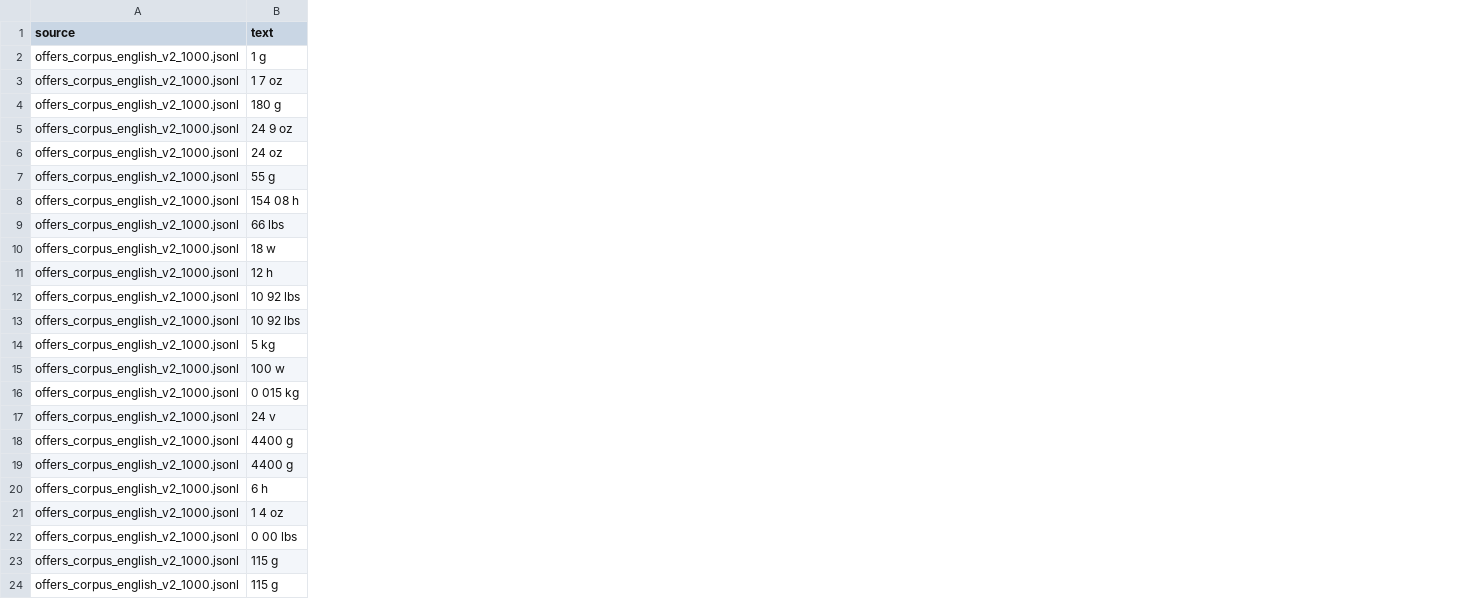
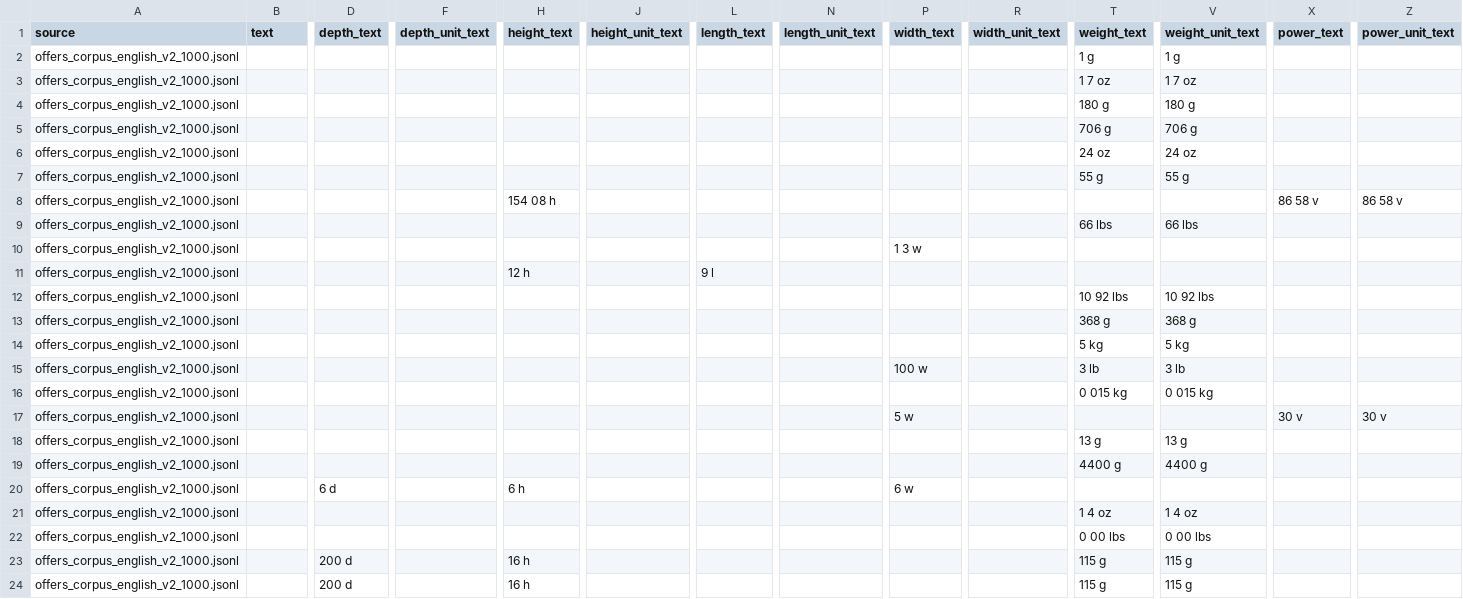
Before and after one commit to tetherless-world/mowgli-etl, a CSV file: mowgli_etl/pipeline/wdc/parsimonious_parser/offers_corpus_english_v2_1000_parsed.csv, drawn as a sheet; only a part is shown, gaps mark what is left out; the diff covers the shown part only; the diff names each change by its address in the sheet, - before the commit and + after, or states it on an @@ line.

Commit message:
Updated for newest functionality

```diff
--- a/mowgli_etl/pipeline/wdc/parsimonious_parser/offers_corpus_english_v2_1000_parsed.csv
+++ b/mowgli_etl/pipeline/wdc/parsimonious_parser/offers_corpus_english_v2_1000_parsed.csv
+column D (depth_text), rows 20-24: 6 d |  |  | 200 d | 200 d
+column F (depth_unit_text), empty
+column H (height_text), rows 8-24: 154 08 h |  |  | 12 h |  |  |  |  |  |  |  |  | 6 h |  |  | 16 h | 16 h
+column J (height_unit_text), empty
+column L (length_text), row 11: 9 l
+column N (length_unit_text), empty
+column P (width_text), rows 10-20: 1 3 w |  |  |  |  | 100 w |  | 5 w |  |  | 6 w
+column R (width_unit_text), empty
+column T (weight_text), rows 2-24: 1 g | 1 7 oz | 180 g | 706 g | 24 oz | 55 g |  | 66 lbs |  |  | 10 92 lbs | 368 g | 5 kg | 3 lb | 0 015 kg |  | 13 g | 4400 g |  | 1 4 oz | 0 00 lbs | 115 g | 115 g
+column V (weight_unit_text), rows 2-24: 1 g | 1 7 oz | 180 g | 706 g | 24 oz | 55 g |  | 66 lbs |  |  | 10 92 lbs | 368 g | 5 kg | 3 lb | 0 015 kg |  | 13 g | 4400 g |  | 1 4 oz | 0 00 lbs | 115 g | 115 g
+column X (power_text), rows 8-17: 86 58 v |  |  |  |  |  |  |  |  | 30 v
+column Z (power_unit_text), rows 8-17: 86 58 v |  |  |  |  |  |  |  |  | 30 v
-B2 (text): 1 g
+B2 (text): (empty)
-B3 (text): 1 7 oz
+B3 (text): (empty)
-B4 (text): 180 g
+B4 (text): (empty)
-B5 (text): 24 9 oz
+B5 (text): (empty)
-B6 (text): 24 oz
+B6 (text): (empty)
-B7 (text): 55 g
+B7 (text): (empty)
-B8 (text): 154 08 h
+B8 (text): (empty)
-B9 (text): 66 lbs
+B9 (text): (empty)
-B10 (text): 18 w
+B10 (text): (empty)
-B11 (text): 12 h
+B11 (text): (empty)
-B12:B13 (text): 10 92 lbs
+B12:B13 (text): (empty)
-B14 (text): 5 kg
+B14 (text): (empty)
-B15 (text): 100 w
+B15 (text): (empty)
-B16 (text): 0 015 kg
+B16 (text): (empty)
-B17 (text): 24 v
+B17 (text): (empty)
-B18:B19 (text): 4400 g
+B18:B19 (text): (empty)
-B20 (text): 6 h
+B20 (text): (empty)
-B21 (text): 1 4 oz
+B21 (text): (empty)
-B22 (text): 0 00 lbs
+B22 (text): (empty)
-B23:B24 (text): 115 g
+B23:B24 (text): (empty)
```
Also changed, not shown: 34 edited cells elsewhere in this file.
